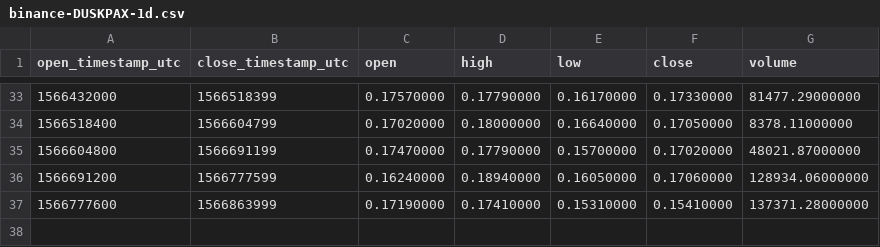
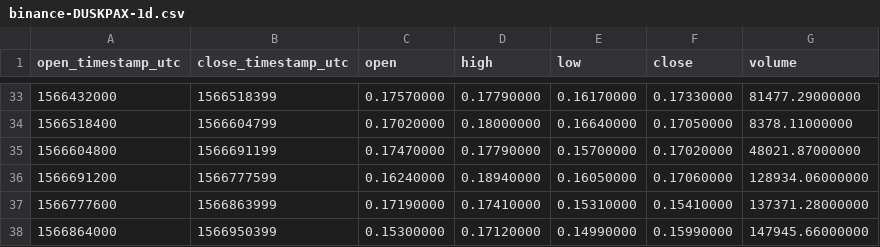
Before and after one commit to cryptobigbro/binance-DUSKPAX, a CSV file: binance-DUSKPAX-1d.csv, drawn as a sheet; only a part is shown, gaps mark what is left out.

```diff
--- a/binance-DUSKPAX-1d.csv
+++ b/binance-DUSKPAX-1d.csv
@@ -37 +37,2 @@ open_timestamp_utc,close_timestamp_utc,open,high,low,close,volume
 1566777600,1566863999,0.17190000,0.17410000,0.15310000,0.15410000,137371.28000000
+1566864000,1566950399,0.15300000,0.17120000,0.14990000,0.15990000,147945.66000000
```
Also changed, not shown: binance-DUSKPAX-1h.csv, 1 other file.
